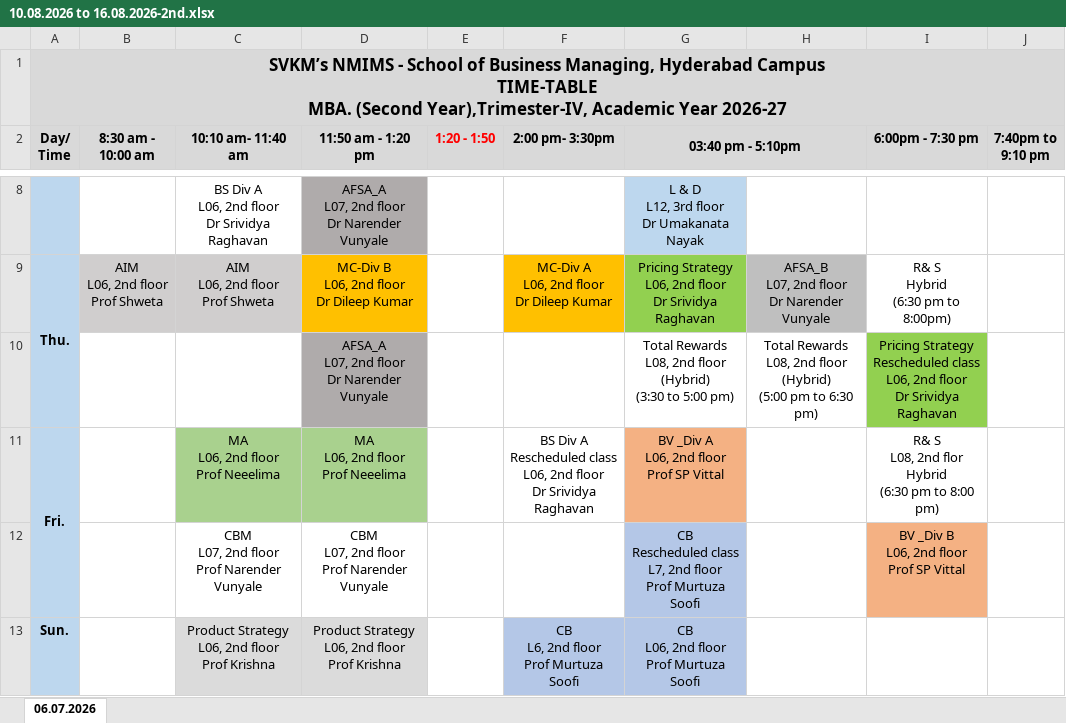
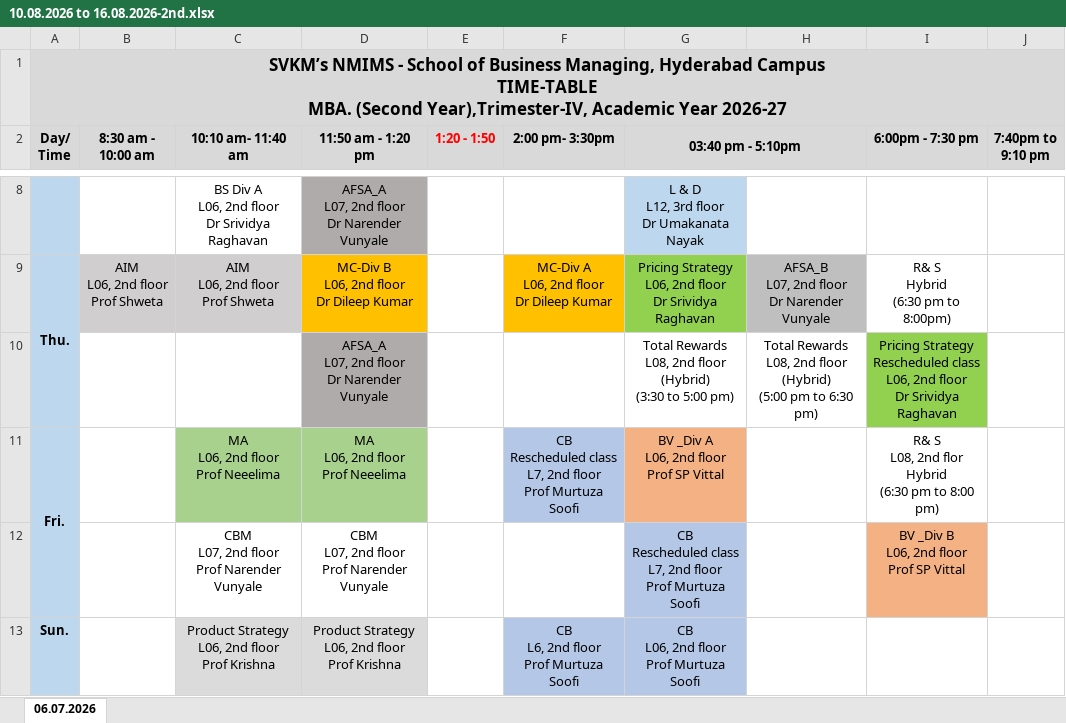
Before and after one commit to ronny-jacob/nmims-class-schedule, an Excel workbook: downloads/10.08.2026 to 16.08.2026-2nd.xlsx, sheet 06.07.2026, drawn as a sheet; only a part is shown, gaps mark what is left out; values as stored, in another font and other column widths than the file's, no borders; ↵ is a line break in a cell; the diff names each change by its address in the sheet, - before the commit and + after, or states it on an @@ line.

```diff
--- a/downloads/10.08.2026 to 16.08.2026-2nd.xlsx (sheet 06.07.2026)
+++ b/downloads/10.08.2026 to 16.08.2026-2nd.xlsx (sheet 06.07.2026)
-F11 (2:00 pm- 3:30pm): BS Div A ↵ Rescheduled class ↵ L06, 2nd floor ↵ Dr Srividya Raghavan
+F11 (2:00 pm- 3:30pm): CB ↵ Rescheduled class ↵ L7, 2nd floor ↵ Prof Murtuza Soofi
-F11 fill: none
+F11 fill: #B4C7E7
```
Also changed, not shown: 3 other files.
